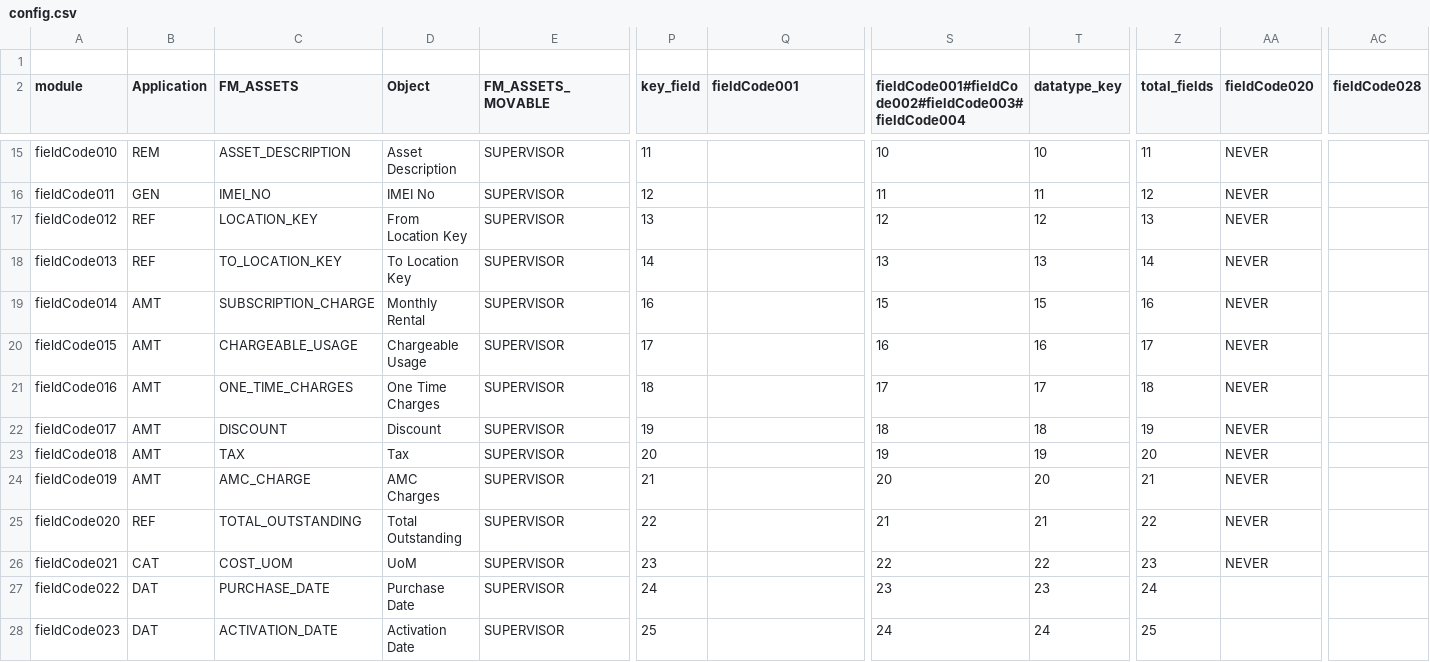
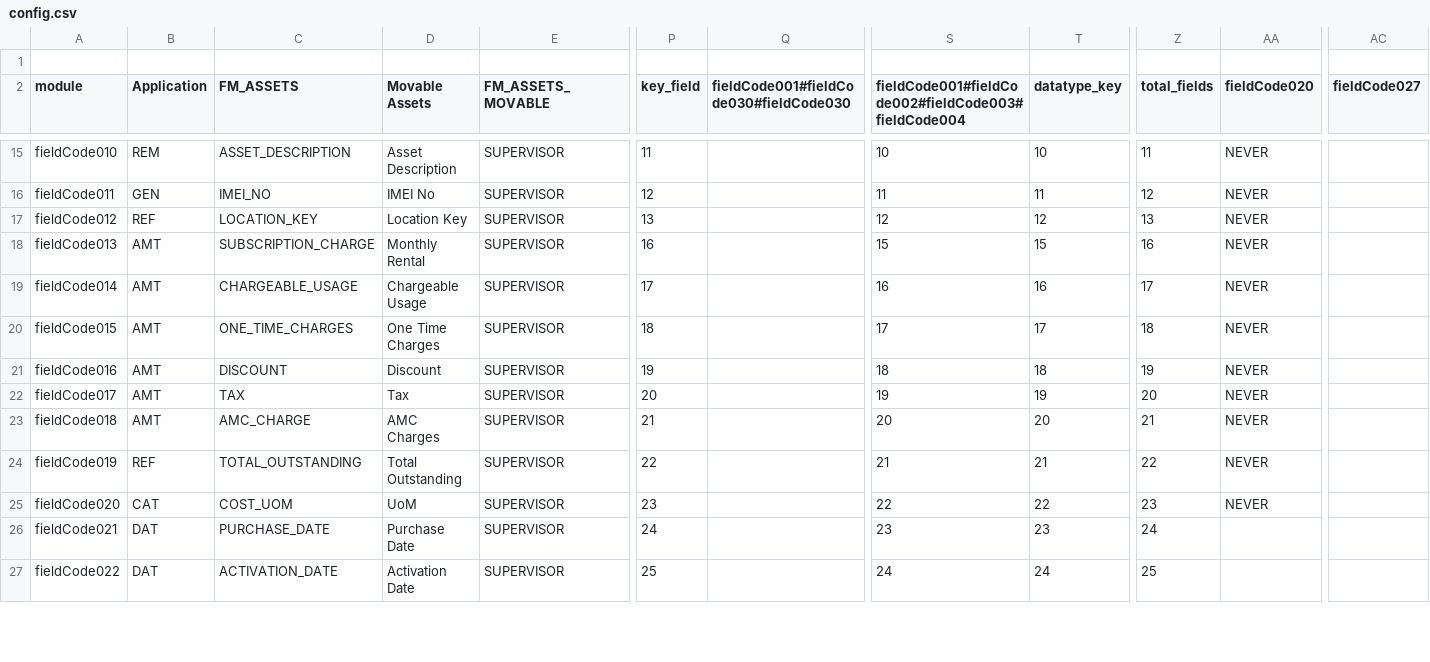
Before and after one commit to xlncbasit/verceldeploy, a CSV file: data/configurations/base-configurations/FM_ASSETS_MOVABLE/config.csv, drawn as a sheet; only a part is shown, gaps mark what is left out; removed rows and columns are numbered as before the commit, all else as after; rows hold the shown columns only; the diff covers the shown part only; the diff names each change by its address in the sheet, - before the commit and + after, or states it on an @@ line.

```diff
--- a/data/configurations/base-configurations/FM_ASSETS_MOVABLE/config.csv
+++ b/data/configurations/base-configurations/FM_ASSETS_MOVABLE/config.csv
-D2: Object
+D2: Movable Assets
-Q2: fieldCode001
+Q2: fieldCode001#fieldCode030#fieldCode030
-AC2: fieldCode028
+AC2: fieldCode027
-D17 (Movable Assets): From Location Key
+D17 (Movable Assets): Location Key
-row 18: fieldCode013 | REF | TO_LOCATION_KEY | To Location Key | SUPERVISOR | 14 |  | 13 | 13 | 14 | NEVER
-A18 (module): fieldCode014
+A18 (module): fieldCode013
-A19 (module): fieldCode015
+A19 (module): fieldCode014
-A20 (module): fieldCode016
+A20 (module): fieldCode015
-A21 (module): fieldCode017
+A21 (module): fieldCode016
-A22 (module): fieldCode018
+A22 (module): fieldCode017
-A23 (module): fieldCode019
+A23 (module): fieldCode018
-A24 (module): fieldCode020
+A24 (module): fieldCode019
-A25 (module): fieldCode021
+A25 (module): fieldCode020
-A26 (module): fieldCode022
+A26 (module): fieldCode021
-A27 (module): fieldCode023
+A27 (module): fieldCode022
```
Also changed, not shown: 1 added row, 1 removed row and 57 edited cells elsewhere in this file, data/configurations/base-configurations/FM_ASSETS_FIXED/config.csv, data/configurations/base-configurations/FM_INFO_PRODUCT_LITE/config.csv, 12 other files.
